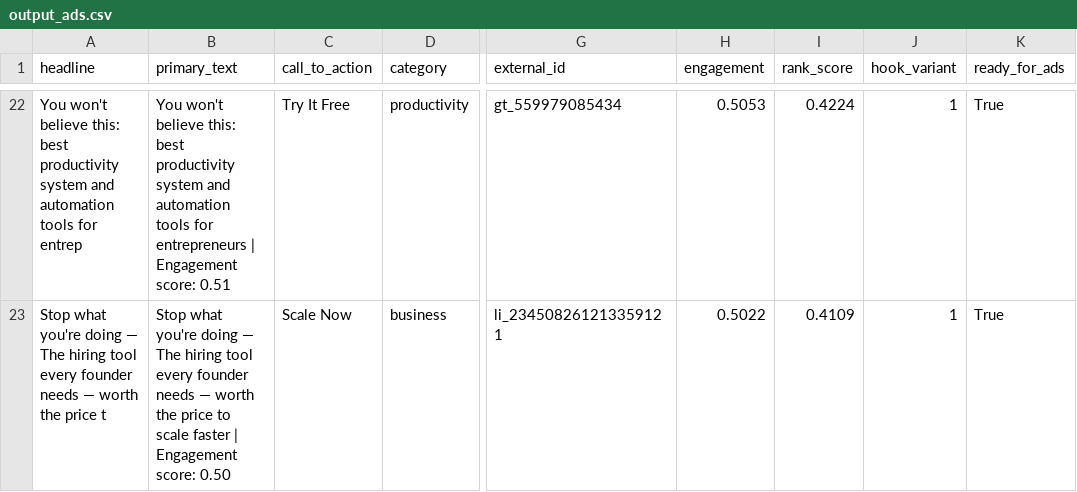
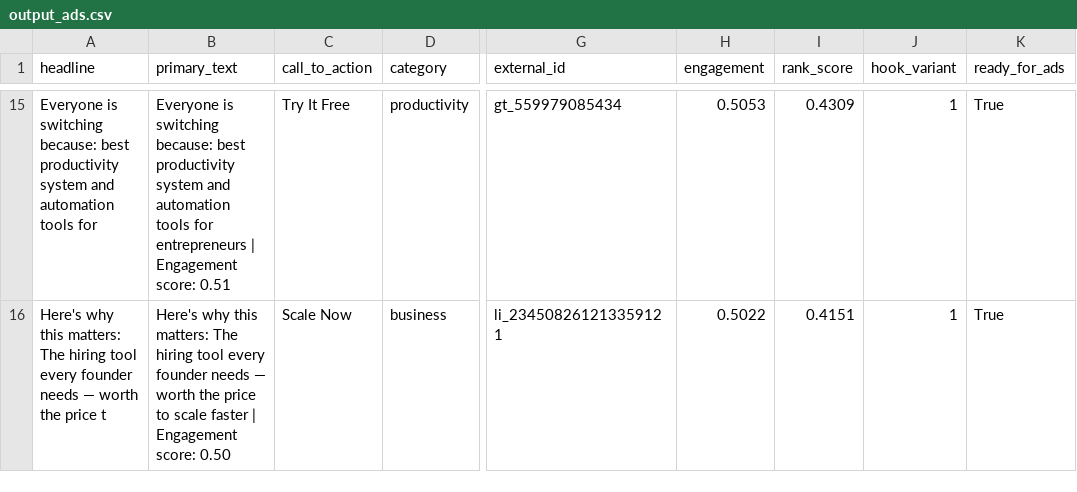
Before and after one commit to ChristianV997/my_OS, a CSV file: output_ads.csv, drawn as a sheet; only a part is shown, gaps mark what is left out; addresses are those after the commit; the diff covers the shown part only; the diff names each change by its address in the sheet, - before the commit and + after, or states it on an @@ line.

```diff
--- a/output_ads.csv
+++ b/output_ads.csv
-A15 (headline): You won't believe this: best productivity system and automation tools for entrep
+A15 (headline): Everyone is switching because: best productivity system and automation tools for
-B15 (primary_text): You won't believe this: best productivity…
+B15 (primary_text): Everyone is switching because: best productivity…
-I15 (rank_score): 0.4224
+I15 (rank_score): 0.4309
-A16 (headline): Stop what you're doing — The hiring…
+A16 (headline): Here's why this matters: The hiring…
-B16 (primary_text): Stop what you're doing — The hiring…
+B16 (primary_text): Here's why this matters: The hiring…
-I16 (rank_score): 0.4109
+I16 (rank_score): 0.4151
```
Also changed, not shown: 7 removed rows and 26 edited cells elsewhere in this file, 4 other files.
